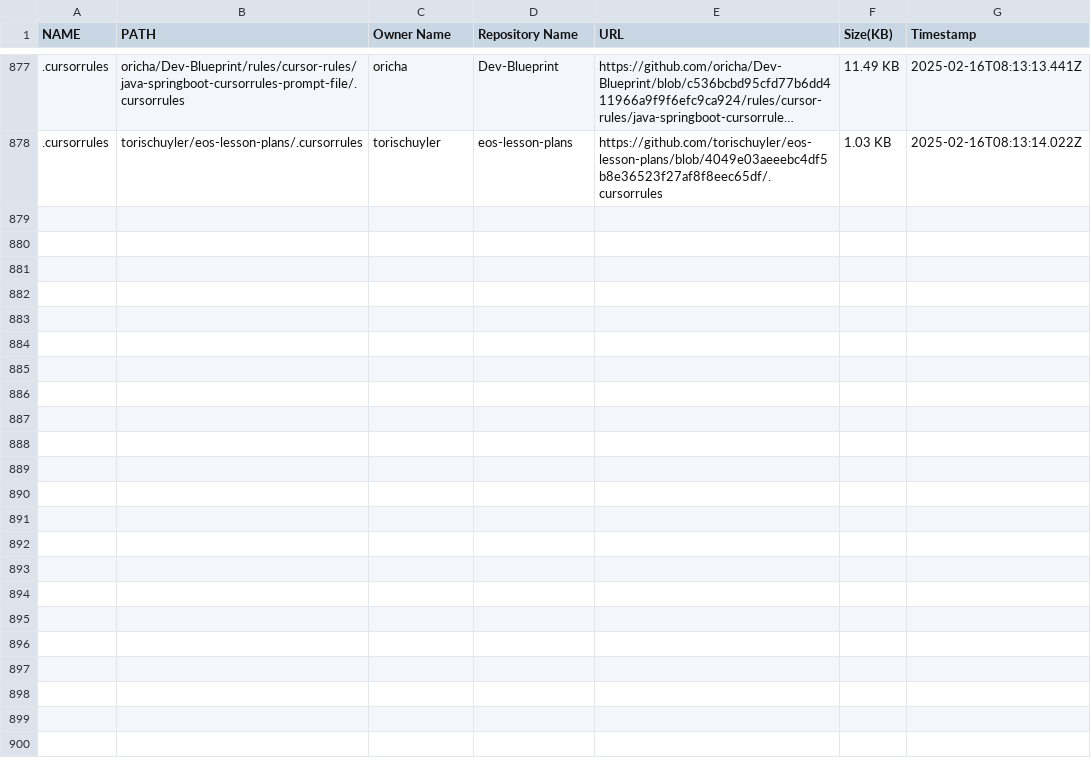
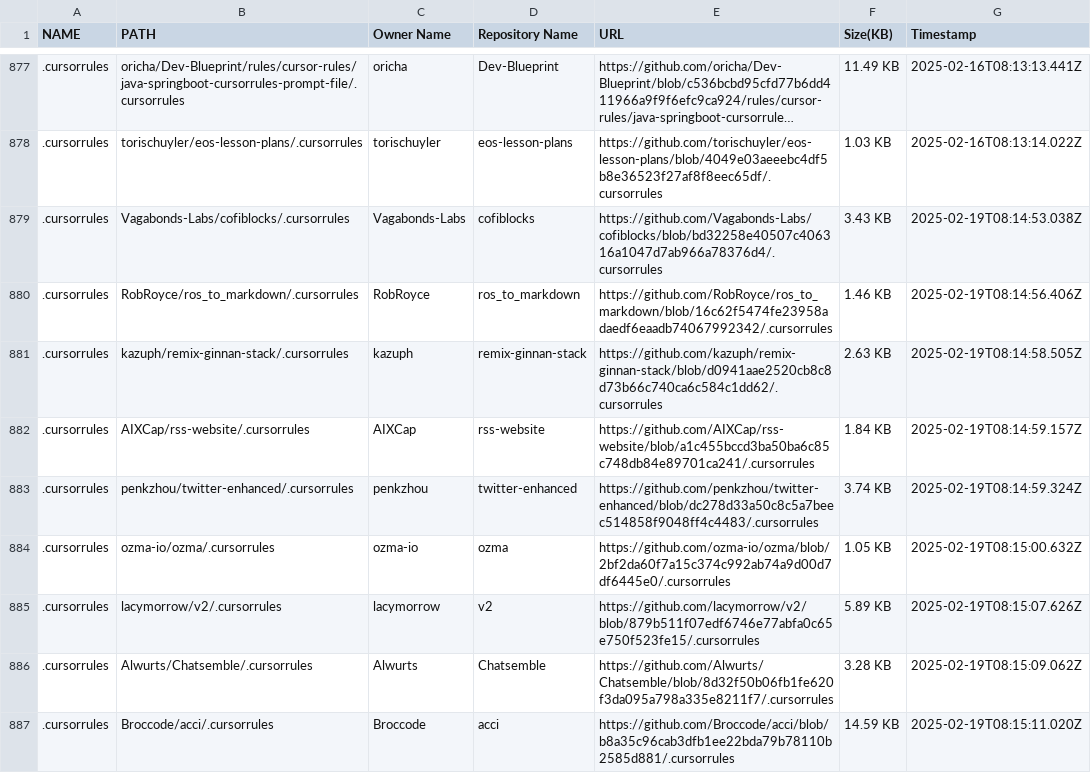
Before and after one commit to alpgul/Cursorrules-Database, a CSV file: csv/database.csv, drawn as a sheet; only a part is shown, gaps mark what is left out; long unchanged cells end in …; the diff covers the shown part only; the diff names each change by its address in the sheet, - before the commit and + after, or states it on an @@ line.

```diff
--- a/csv/database.csv
+++ b/csv/database.csv
+row 879: .cursorrules | Vagabonds-Labs/cofiblocks/.cursorrules | Vagabonds-Labs | cofiblocks | https://github.com/Vagabonds-Labs/cofiblocks/blob/bd32258e40507c406316a1047d7ab966a78376d4/.cursorrules | 3.43 KB | 2025-02-19T08:14:53.038Z
+row 880: .cursorrules | RobRoyce/ros_to_markdown/.cursorrules | RobRoyce | ros_to_markdown | https://github.com/RobRoyce/ros_to_markdown/blob/16c62f5474fe23958adaedf6eaadb74067992342/.cursorrules | 1.46 KB | 2025-02-19T08:14:56.406Z
+row 881: .cursorrules | kazuph/remix-ginnan-stack/.cursorrules | kazuph | remix-ginnan-stack | https://github.com/kazuph/remix-ginnan-stack/blob/d0941aae2520cb8c8d73b66c740ca6c584c1dd62/.cursorrules | 2.63 KB | 2025-02-19T08:14:58.505Z
+row 882: .cursorrules | AIXCap/rss-website/.cursorrules | AIXCap | rss-website | https://github.com/AIXCap/rss-website/blob/a1c455bccd3ba50ba6c85c748db84e89701ca241/.cursorrules | 1.84 KB | 2025-02-19T08:14:59.157Z
+row 883: .cursorrules | penkzhou/twitter-enhanced/.cursorrules | penkzhou | twitter-enhanced | https://github.com/penkzhou/twitter-enhanced/blob/dc278d33a50c8c5a7beec514858f9048ff4c4483/.cursorrules | 3.74 KB | 2025-02-19T08:14:59.324Z
+row 884: .cursorrules | ozma-io/ozma/.cursorrules | ozma-io | ozma | https://github.com/ozma-io/ozma/blob/2bf2da60f7a15c374c992ab74a9d00d7df6445e0/.cursorrules | 1.05 KB | 2025-02-19T08:15:00.632Z
+row 885: .cursorrules | lacymorrow/v2/.cursorrules | lacymorrow | v2 | https://github.com/lacymorrow/v2/blob/879b511f07edf6746e77abfa0c65e750f523fe15/.cursorrules | 5.89 KB | 2025-02-19T08:15:07.626Z
+row 886: .cursorrules | Alwurts/Chatsemble/.cursorrules | Alwurts | Chatsemble | https://github.com/Alwurts/Chatsemble/blob/8d32f50b06fb1fe620f3da095a798a335e8211f7/.cursorrules | 3.28 KB | 2025-02-19T08:15:09.062Z
+row 887: .cursorrules | Broccode/acci/.cursorrules | Broccode | acci | https://github.com/Broccode/acci/blob/b8a35c96cab3dfb1ee22bda79b78110b2585d881/.cursorrules | 14.59 KB | 2025-02-19T08:15:11.020Z
```
Also changed, not shown: 9 added rows elsewhere in this file, 19 other files.
